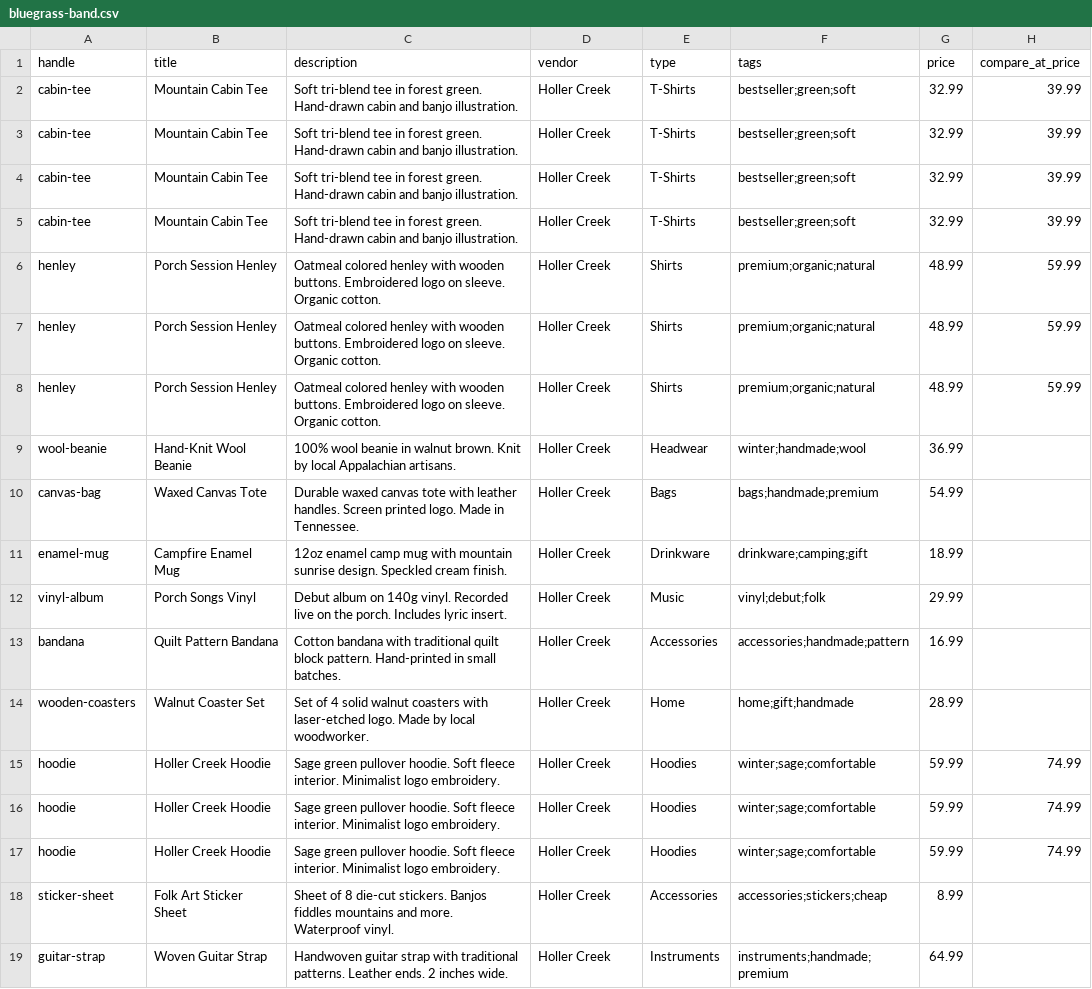
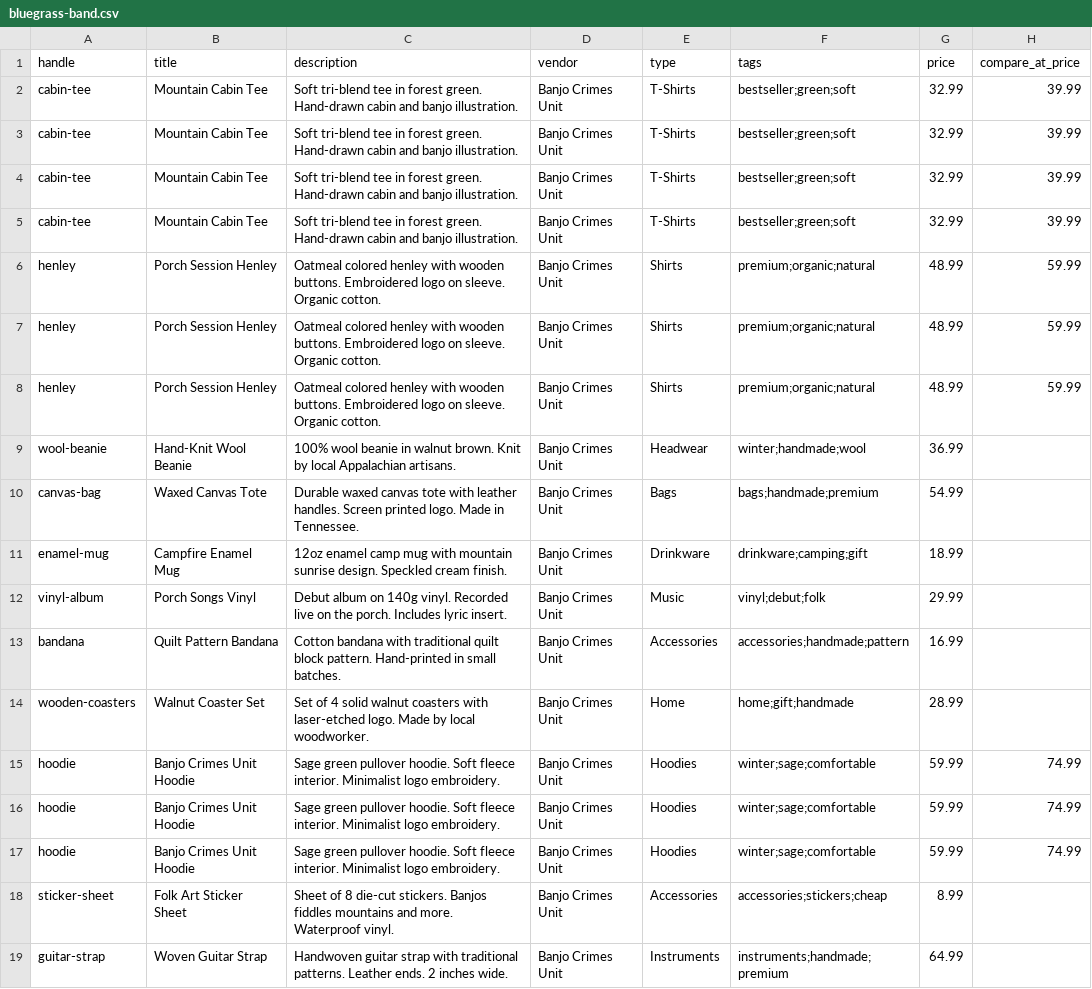
Before and after one commit to dylanreed/shopify-spinner, a CSV file: products/bluegrass-band.csv, drawn as a sheet; only a part is shown; the diff names each change by its address in the sheet, - before the commit and + after, or states it on an @@ line.

```diff
--- a/products/bluegrass-band.csv
+++ b/products/bluegrass-band.csv
-D2:D19 (vendor): Holler Creek
+D2:D19 (vendor): Banjo Crimes Unit
-B15:B17 (title): Holler Creek Hoodie
+B15:B17 (title): Banjo Crimes Unit Hoodie
```
Also changed, not shown: products/classic-rock-band.csv, products/country-band.csv, 10 other files.
